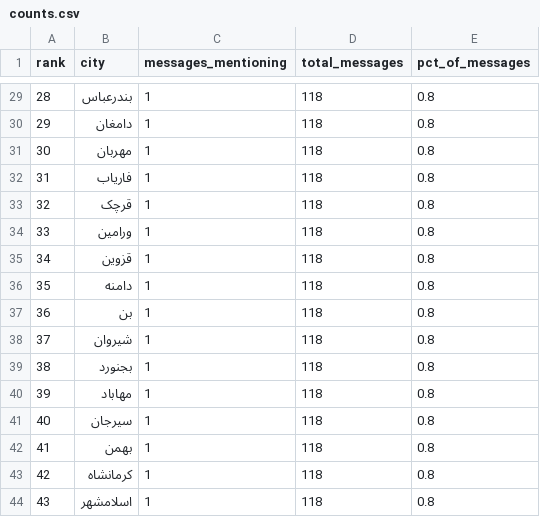
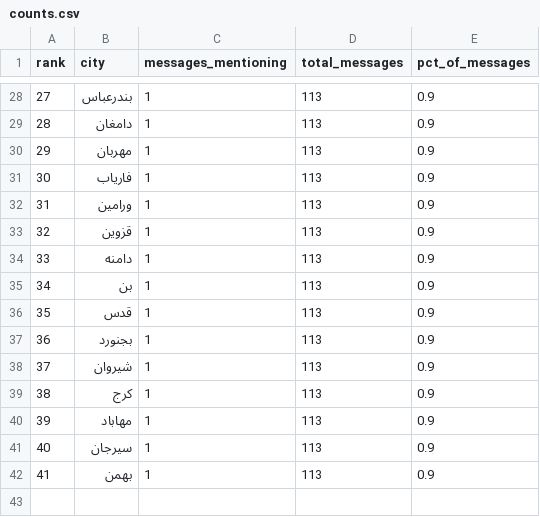
Before and after one commit to Baggiest/ZADAN, a CSV file: counts.csv, drawn as a sheet; only a part is shown, gaps mark what is left out; removed rows and columns are numbered as before the commit, all else as after; the diff covers the shown part only; the diff names each change by its address in the sheet, - before the commit and + after, or states it on an @@ line.

```diff
--- a/counts.csv
+++ b/counts.csv
@@ column A (rank) renumbered between rows 15 and 37 @@
-D28:D31 (total_messages): 118
+D28:D31 (total_messages): 113
-E28:E31 (pct_of_messages): 0.8
+E28:E31 (pct_of_messages): 0.9
-row 33: 32 | قرچک | 1 | 118 | 0.8
-D32:D35 (total_messages): 118
+D32:D35 (total_messages): 113
-E32:E35 (pct_of_messages): 0.8
+E32:E35 (pct_of_messages): 0.9
-row 38: 37 | شیروان | 1 | 118 | 0.8
+row 36: 35 | قدس | 1 | 113 | 0.9
-D37 (total_messages): 118
+D37 (total_messages): 113
-E37 (pct_of_messages): 0.8
+E37 (pct_of_messages): 0.9
+row 38: 37 | شیروان | 1 | 113 | 0.9
+row 39: 38 | کرج | 1 | 113 | 0.9
-D40:D42 (total_messages): 118
+D40:D42 (total_messages): 113
-E40:E42 (pct_of_messages): 0.8
+E40:E42 (pct_of_messages): 0.9
-row 43: 42 | کرمانشاه | 1 | 118 | 0.8
-row 44: 43 | اسلامشهر | 1 | 118 | 0.8
```
Also changed, not shown: 4 added rows, 5 removed rows and 47 edited cells elsewhere in this file, public/sample/counts-48h.csv, public/sample/counts-72h.csv, 2 other files.
